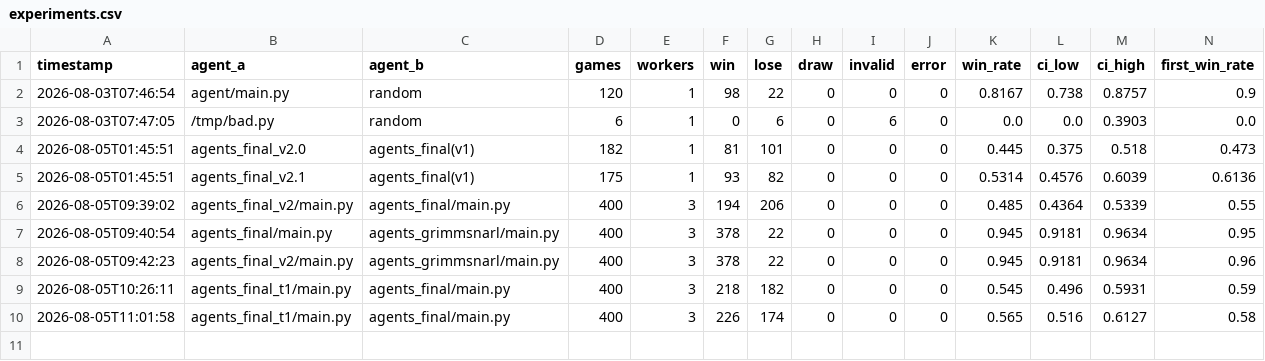
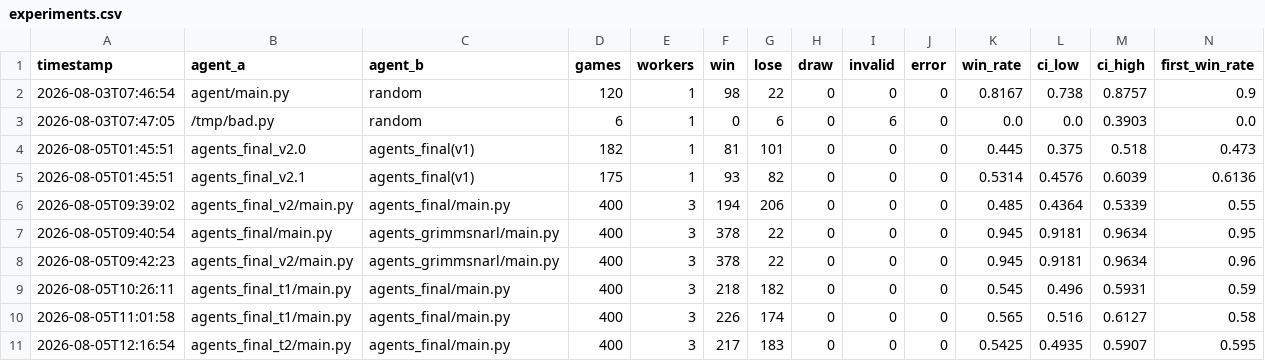
Before and after one commit to Izu0413/assitant_bot_test, a CSV file: experiments.csv, drawn as a sheet; only a part is shown; rows hold the shown columns only; the diff names each change by its address in the sheet, - before the commit and + after, or states it on an @@ line.

```diff
--- a/experiments.csv
+++ b/experiments.csv
+row 11: 2026-08-05T12:16:54 | agents_final_t2/main.py | agents_final/main.py | 400 | 3 | 217 | 183 | 0 | 0 | 0 | 0.5425 | 0.4935 | 0.5907 | 0.595
```
